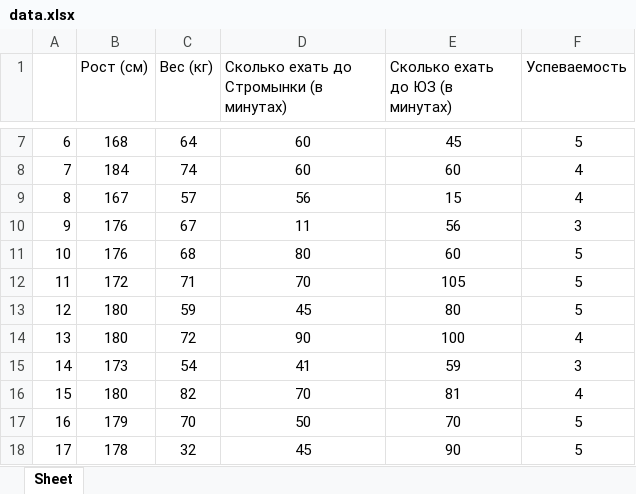
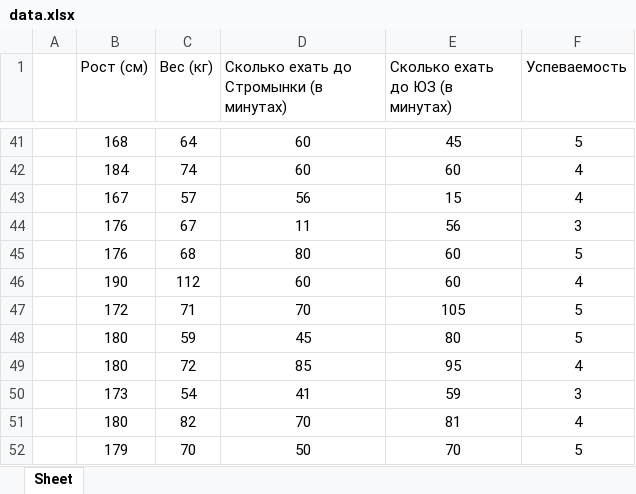
Before and after one commit to RusAl84/dtr, an Excel workbook: data.xlsx, sheet Sheet, drawn as a sheet; only a part is shown, gaps mark what is left out; values as stored, in another font and other column widths than the file's, no borders; removed rows and columns are numbered as before the commit, all else as after; the diff covers the shown part only; the diff names each change by its address in the sheet, - before the commit and + after, or states it on an @@ line.

```diff
--- a/data.xlsx (sheet Sheet)
+++ b/data.xlsx (sheet Sheet)
@@ column A renumbered between rows 36 and 52 @@
+row 46:  | 190 | 112 | 60 | 60 | 4
-D49: 90
+D49: 85
-E49 (Сколько ехать до ЮЗ (в минутах)): 100
+E49 (Сколько ехать до ЮЗ (в минутах)): 95
-row 18: 17 | 178 | 32 | 45 | 90 | 5
```
Also changed, not shown: 34 added rows elsewhere in this sheet, 1 other file.
